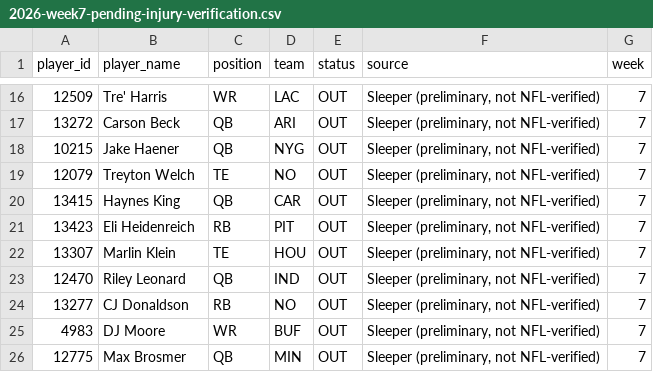
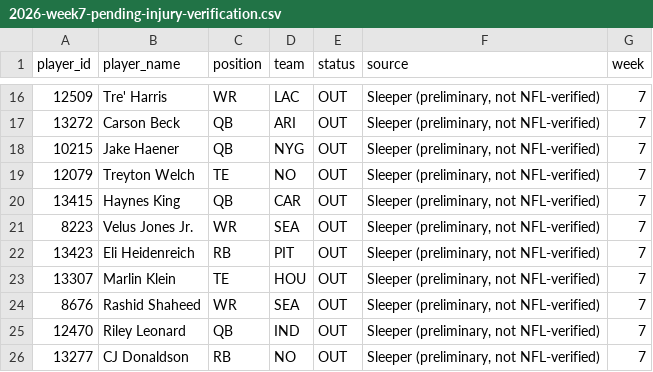
Before and after one commit to egarza2424/Data-Daddy, a CSV file: projection-model/validation/2026-week7-pending-injury-verification.csv, drawn as a sheet; only a part is shown, gaps mark what is left out; the shorter side is filled out with more unchanged rows; the diff names each change by its address in the sheet, - before the commit and + after, or states it on an @@ line.

```diff
--- a/projection-model/validation/2026-week7-pending-injury-verification.csv
+++ b/projection-model/validation/2026-week7-pending-injury-verification.csv
+row 21: 8223 | Velus Jones Jr. | WR | SEA | OUT | Sleeper (preliminary, not NFL-verified) | 7
+row 24: 8676 | Rashid Shaheed | WR | SEA | OUT | Sleeper (preliminary, not NFL-verified) | 7
```
Also changed, not shown: projection-model/validation/2024-rb-absence-retention-backtest.csv, 3 other files.
